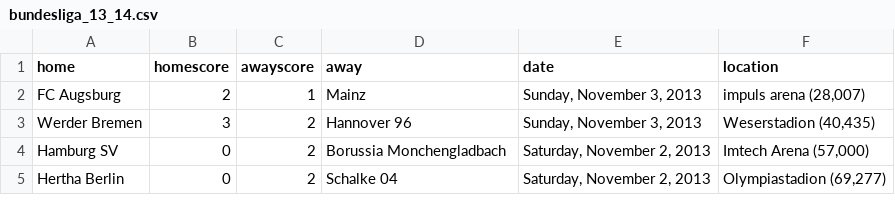
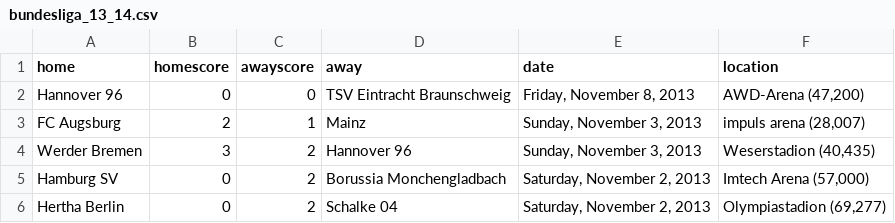
Before and after one commit to llimllib/soccerdata, a CSV file: data/bundesliga_13_14.csv, drawn as a sheet; only a part is shown; the diff names each change by its address in the sheet, - before the commit and + after, or states it on an @@ line.

```diff
--- a/data/bundesliga_13_14.csv
+++ b/data/bundesliga_13_14.csv
+row 2: Hannover 96 | 0 | 0 | TSV Eintracht Braunschweig | Friday, November 8, 2013 | AWD-Arena (47,200)
```
Also changed, not shown: data/bpl_13_14.csv, data/cl_13_14.csv, 4 other files.
